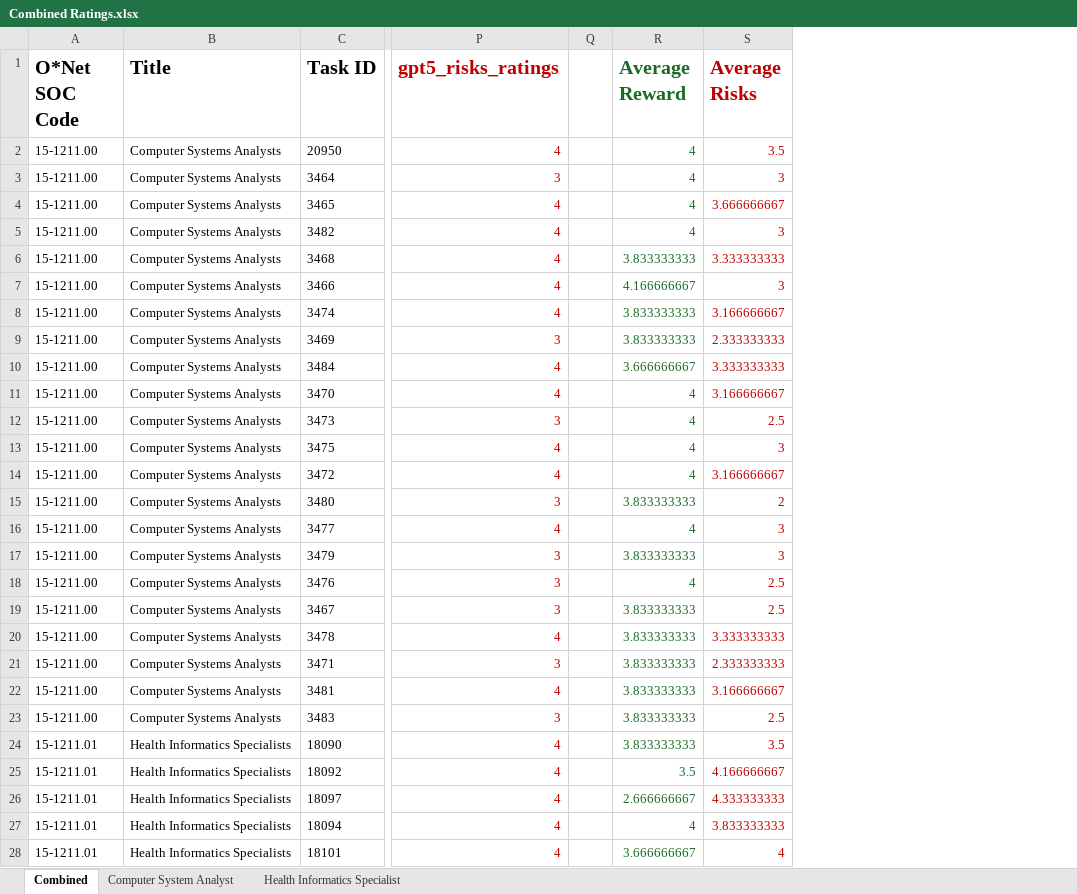
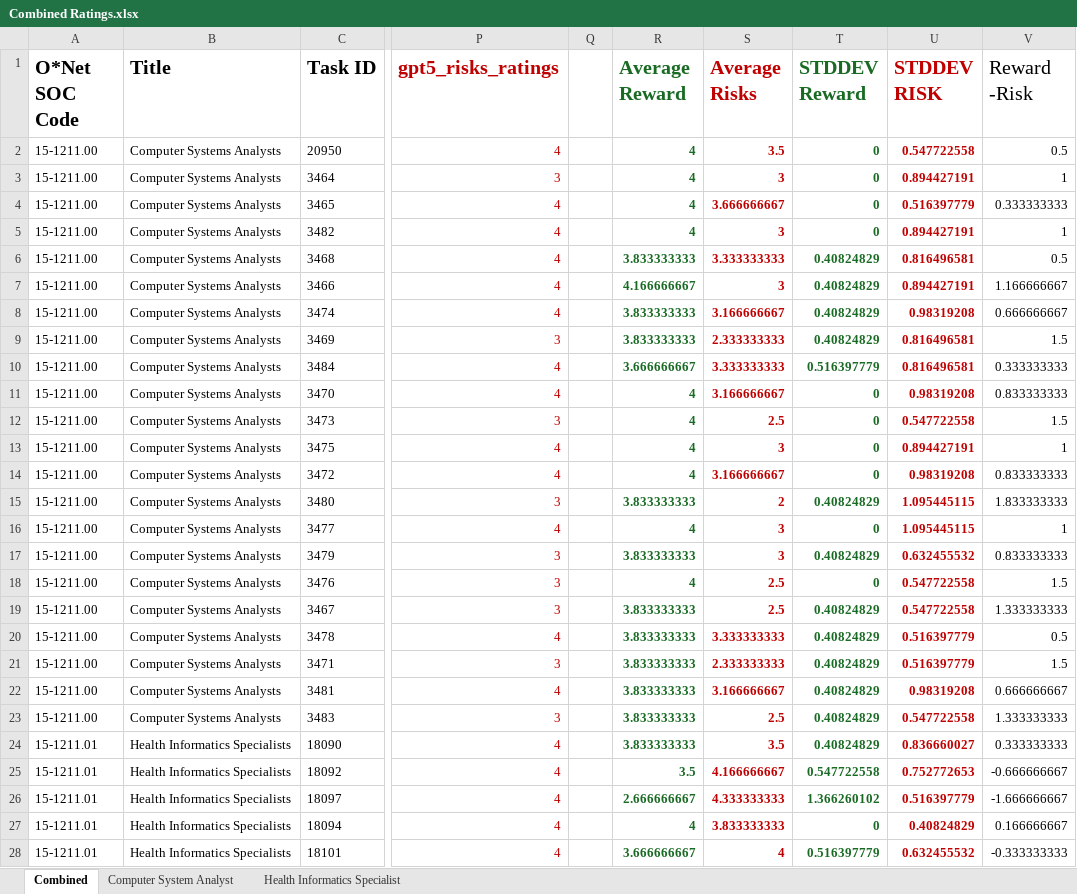
Before and after one commit to uiuc-focal-lab/Doubly-Jagged-Productivity, an Excel workbook: results/Combined Ratings.xlsx, sheet Combined, drawn as a sheet; only a part is shown, gaps mark what is left out; values as stored, in another font and other column widths than the file's, no borders; the diff covers the shown part only; the diff names each change by its address in the sheet, - before the commit and + after, or states it on an @@ line.

Commit message:
added aggregate sheet

```diff
--- a/results/Combined Ratings.xlsx (sheet Combined)
+++ b/results/Combined Ratings.xlsx (sheet Combined)
+column T (STDDEV Reward), rows 2-28: 0 | 0 | 0 | 0 | 0.40824829 | 0.40824829 | 0.40824829 | 0.40824829 | 0.516397779 | 0 | 0 | 0 | 0 | 0.40824829 | 0 | 0.40824829 | 0 | 0.40824829 | 0.40824829 | 0.40824829 | 0.40824829 | 0.40824829 | 0.40824829 | 0.547722558 | 1.366260102 | 0 | 0.516397779
+column U (STDDEV RISK), rows 2-28: 0.547722558 | 0.894427191 | 0.516397779 | 0.894427191 | 0.816496581 | 0.894427191 | 0.98319208 | 0.816496581 | 0.816496581 | 0.98319208 | 0.547722558 | 0.894427191 | 0.98319208 | 1.095445115 | 1.095445115 | 0.632455532 | 0.547722558 | 0.547722558 | 0.516397779 | 0.516397779 | 0.98319208 | 0.547722558 | 0.836660027 | 0.752772653 | 0.516397779 | 0.40824829 | 0.632455532
+column V (Reward -Risk), rows 2-28: 0.5 | 1 | 0.333333333 | 1 | 0.5 | 1.166666667 | 0.666666667 | 1.5 | 0.333333333 | 0.833333333 | 1.5 | 1 | 0.833333333 | 1.833333333 | 1 | 0.833333333 | 1.5 | 1.333333333 | 0.5 | 1.5 | 0.666666667 | 1.333333333 | 0.333333333 | -0.666666667 | -1.666666667 | 0.166666667 | -0.333333333
-R2:S28 bold: off
+R2:S28 bold: on
```
Also changed, not shown: cell formats elsewhere in this sheet.
